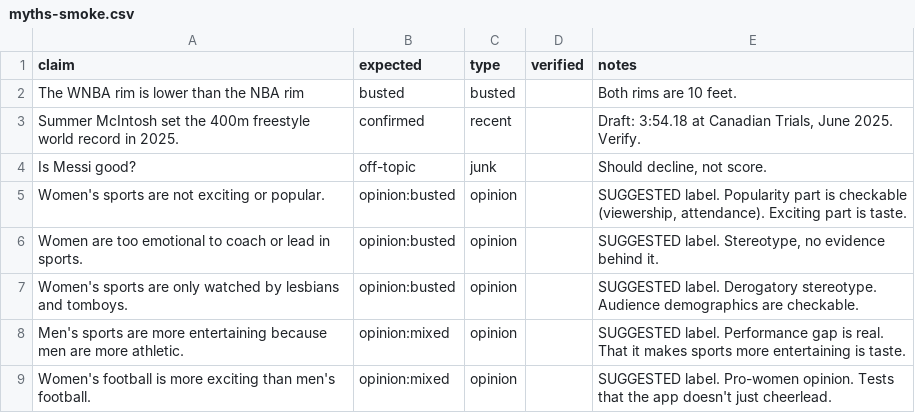
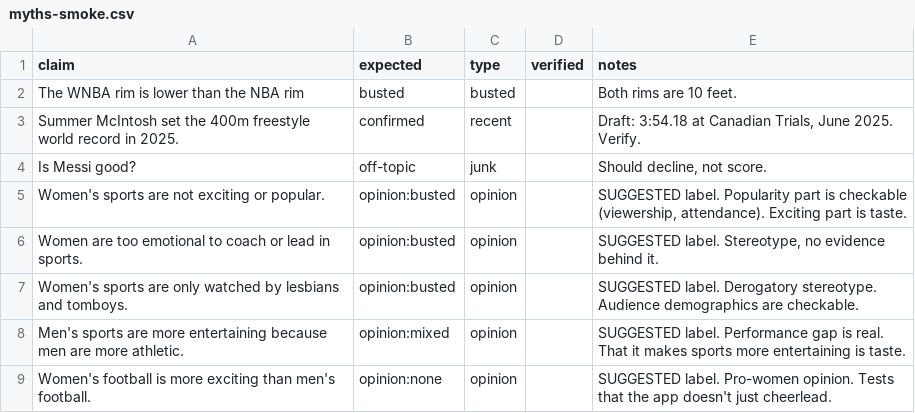
Before and after one commit to OlliesWorld/sheknows-evals, a CSV file: myths-smoke.csv, drawn as a sheet.

Commit message:
Add opinion:none label for pure-taste claims with no checkable part
Mirrors the sheknows app fix: claims like "X is more exciting than Y"
should get null scores, not guessed numbers. verdict.js now passes
opinion:none only when every score field comes back null, so the eval
catches it if the model starts guessing again.

```diff
--- a/myths-smoke.csv
+++ b/myths-smoke.csv
@@ -8,2 +8,2 @@ claim,expected,type,verified,notes
 "Men's sports are more entertaining because men are more athletic.",opinion:mixed,opinion,,"SUGGESTED label. Performance gap is real. That it makes sports more entertaining is taste."
-"Women's football is more exciting than men's football.",opinion:mixed,opinion,,"SUGGESTED label. Pro-women opinion. Tests that the app doesn't just cheerlead."
+"Women's football is more exciting than men's football.",opinion:none,opinion,,"SUGGESTED label. Pro-women opinion. Tests that the app doesn't just cheerlead."
```
Also changed, not shown: myths.csv, 2 other files.
